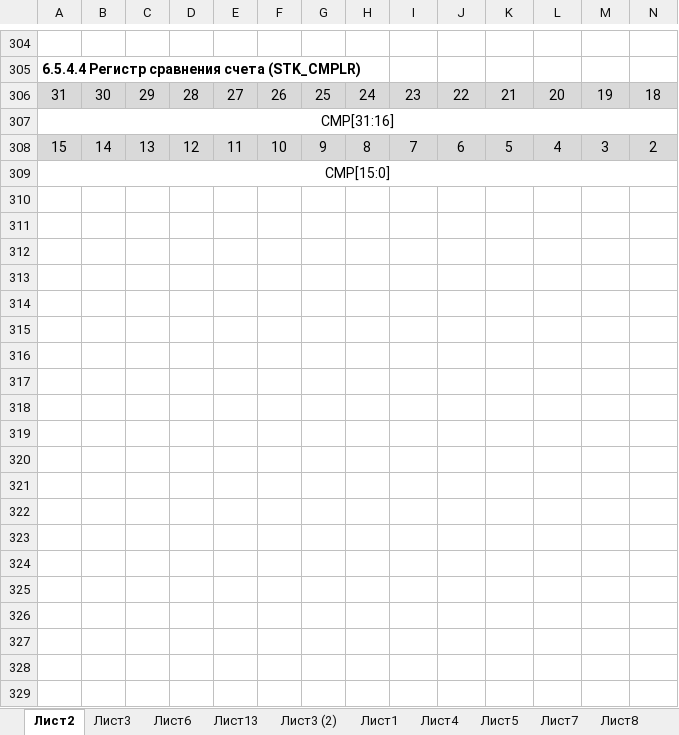
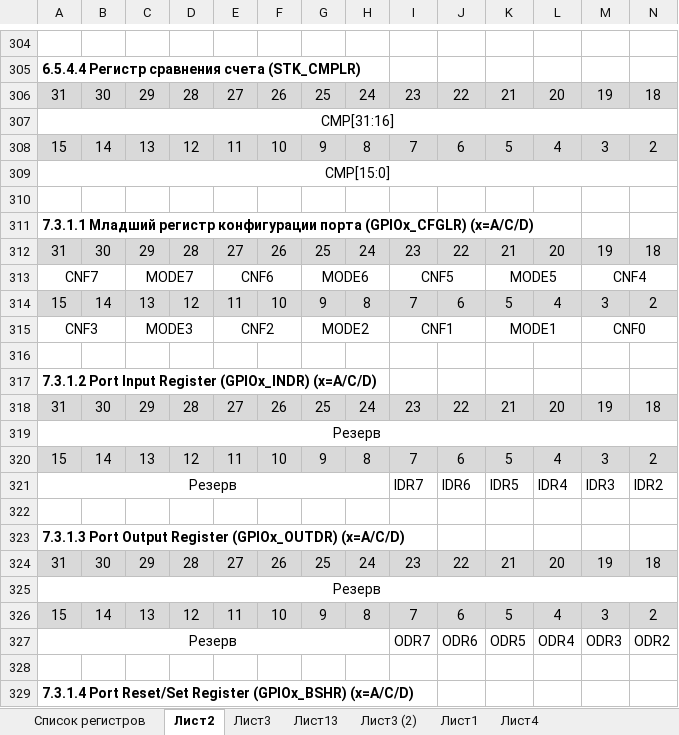
Before and after one commit to xWinIcex/CH32V003-RUS, an Excel workbook: Книга2.xlsx, sheet Лист2, drawn as a sheet; only a part is shown, gaps mark what is left out; values as stored, in another font and other column widths than the file's, no borders; rows hold the shown columns only; the diff covers the shown part only; the diff names each change by its address in the sheet, - before the commit and + after, or states it on an @@ line.

```diff
--- a/Книга2.xlsx (sheet Лист2)
+++ b/Книга2.xlsx (sheet Лист2)
+sheet tab: Список регистров
+row 310: (empty)
+row 311: 7.3.1.1 Младший регистр конфигурации порта (GPIOx_CFGLR) (x=A/C/D)
+row 312: 31 | 30 | 29 | 28 | 27 | 26 | 25 | 24 | 23 | 22 | 21 | 20 | 19 | 18
+row 313: CNF7 |  | MODE7 |  | CNF6 |  | MODE6 |  | CNF5 |  | MODE5 |  | CNF4
+row 314: 15 | 14 | 13 | 12 | 11 | 10 | 9 | 8 | 7 | 6 | 5 | 4 | 3 | 2
+row 315: CNF3 |  | MODE3 |  | CNF2 |  | MODE2 |  | CNF1 |  | MODE1 |  | CNF0
+row 316: (empty)
+row 317: 7.3.1.2 Port Input Register (GPIOx_INDR) (x=A/C/D)
+row 318: 31 | 30 | 29 | 28 | 27 | 26 | 25 | 24 | 23 | 22 | 21 | 20 | 19 | 18
+row 319: Резерв
+row 320: 15 | 14 | 13 | 12 | 11 | 10 | 9 | 8 | 7 | 6 | 5 | 4 | 3 | 2
+row 321: Резерв |  |  |  |  |  |  |  | IDR7 | IDR6 | IDR5 | IDR4 | IDR3 | IDR2
+row 322: (empty)
+row 323: 7.3.1.3 Port Output Register (GPIOx_OUTDR) (x=A/C/D)
+row 324: 31 | 30 | 29 | 28 | 27 | 26 | 25 | 24 | 23 | 22 | 21 | 20 | 19 | 18
+row 325: Резерв
+row 326: 15 | 14 | 13 | 12 | 11 | 10 | 9 | 8 | 7 | 6 | 5 | 4 | 3 | 2
+row 327: Резерв |  |  |  |  |  |  |  | ODR7 | ODR6 | ODR5 | ODR4 | ODR3 | ODR2
+row 328: (empty)
+row 329: 7.3.1.4 Port Reset/Set Register (GPIOx_BSHR) (x=A/C/D)
```
Also changed, not shown: 166 added rows elsewhere in this sheet, sheet Лист3, sheet Лист5, sheet Лист6, other sheet tabs, 2 other files.
